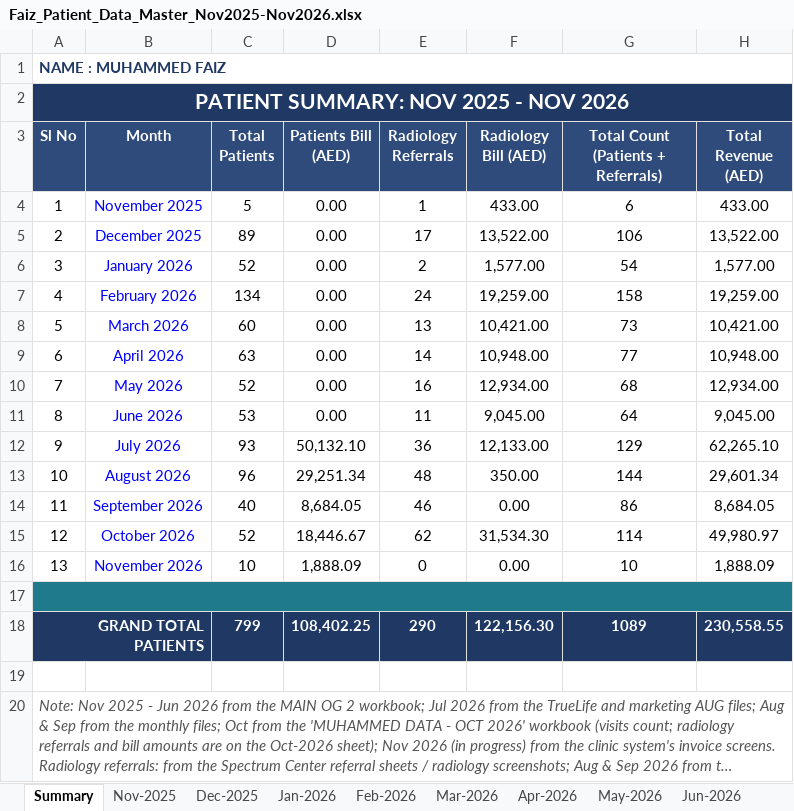
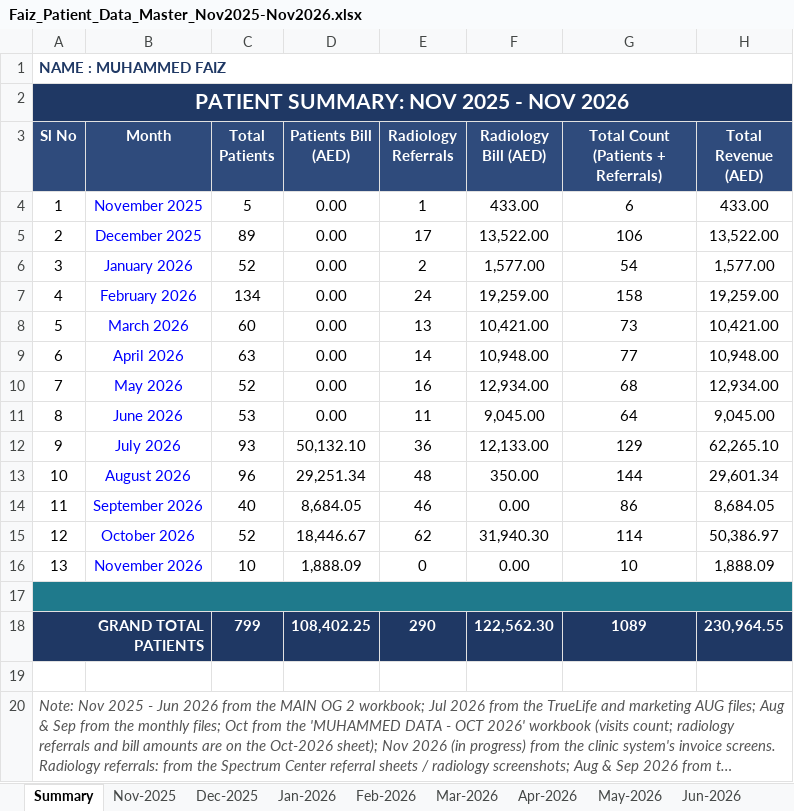
Before and after one commit to faizpachu313-star/patient-report, an Excel workbook: Faiz_Patient_Data_Master_Nov2025-Nov2026.xlsx, sheet Summary, drawn as a sheet; long unchanged cells end in …; values as stored, in another font and other column widths than the file's, no borders; the diff names each change by its address in the sheet, - before the commit and + after, or states it on an @@ line.

```diff
--- a/Faiz_Patient_Data_Master_Nov2025-Nov2026.xlsx (sheet Summary)
+++ b/Faiz_Patient_Data_Master_Nov2025-Nov2026.xlsx (sheet Summary)
-F15 (Radiology Bill (AED)): 31,534.30
+F15 (Radiology Bill (AED)): 31,940.30
-H15 (Total Revenue (AED)): 49,980.97
+H15 (Total Revenue (AED)): 50,386.97
-F18 (Radiology Bill (AED)): 122,156.30
+F18 (Radiology Bill (AED)): 122,562.30
-H18 (Total Revenue (AED)): 230,558.55
+H18 (Total Revenue (AED)): 230,964.55
```
Also changed, not shown: sheet Oct-2026, TEMP_Part_A_Nov2025-Jun2026.xlsx, TEMP_Part_B_Jul2026-Nov2026.xlsx, 4 other files.
